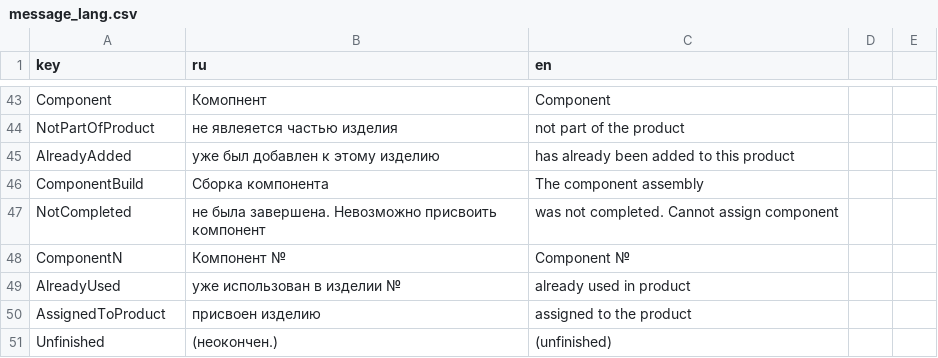
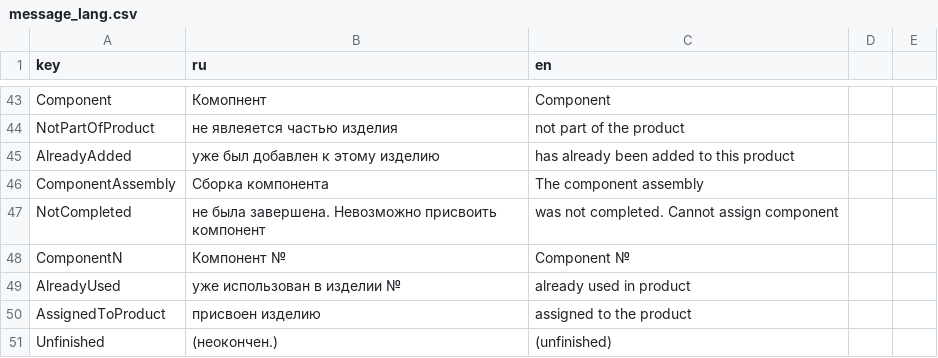
Before and after one commit to NETMVAS/feecc-agent-morsvyaz, a CSV file: src/feecc_workbench/message_lang.csv, drawn as a sheet; only a part is shown, gaps mark what is left out.

```diff
--- a/src/feecc_workbench/message_lang.csv
+++ b/src/feecc_workbench/message_lang.csv
@@ -45,3 +45,3 @@ NotPartOfProduct,не явлеяется частью изделия,not part of
 AlreadyAdded,уже был добавлен к этому изделию,has already been added to this product
-ComponentBuild,Сборка компонента,The component assembly
+ComponentAssembly,Сборка компонента,The component assembly
 NotCompleted,не была завершена. Невозможно присвоить компонент,was not completed. Cannot assign component
```
Also changed, not shown: 1 other file.
